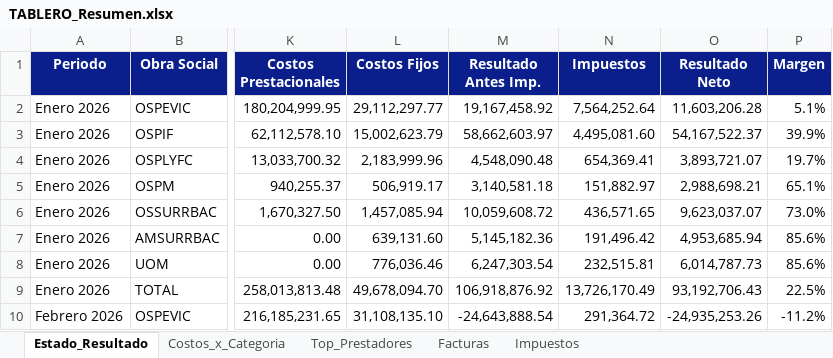
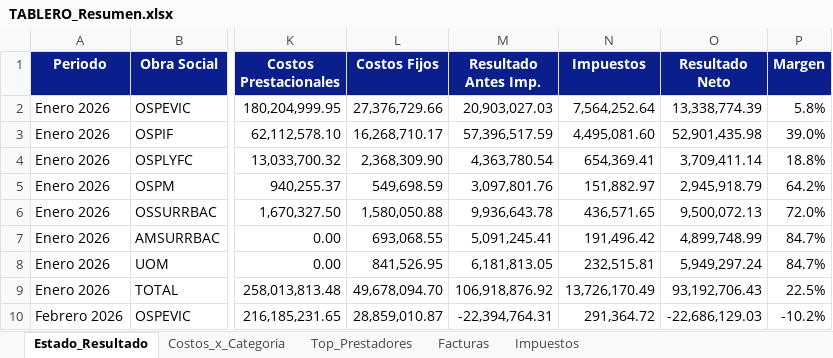
Before and after one commit to francolunaklick-web/GRIFFTABLEROS, an Excel workbook: estado_resultado/TABLERO_Resumen.xlsx, sheet Estado_Resultado, drawn as a sheet; only a part is shown, gaps mark what is left out; values as stored, in another font and other column widths than the file's, no borders; the diff covers the shown part only; the diff names each change by its address in the sheet, - before the commit and + after, or states it on an @@ line.

```diff
--- a/estado_resultado/TABLERO_Resumen.xlsx (sheet Estado_Resultado)
+++ b/estado_resultado/TABLERO_Resumen.xlsx (sheet Estado_Resultado)
-L2 (Costos Fijos): 29,112,297.77
+L2 (Costos Fijos): 27,376,729.66
-M2 (Resultado Antes Imp.): 19,167,458.92
+M2 (Resultado Antes Imp.): 20,903,027.03
-O2 (Resultado Neto): 11,603,206.28
+O2 (Resultado Neto): 13,338,774.39
-P2 (Margen): 5.1%
+P2 (Margen): 5.8%
-L3 (Costos Fijos): 15,002,623.79
+L3 (Costos Fijos): 16,268,710.17
-M3 (Resultado Antes Imp.): 58,662,603.97
+M3 (Resultado Antes Imp.): 57,396,517.59
-O3 (Resultado Neto): 54,167,522.37
+O3 (Resultado Neto): 52,901,435.98
-P3 (Margen): 39.9%
+P3 (Margen): 39.0%
-L4 (Costos Fijos): 2,183,999.96
+L4 (Costos Fijos): 2,368,309.90
-M4 (Resultado Antes Imp.): 4,548,090.48
+M4 (Resultado Antes Imp.): 4,363,780.54
-O4 (Resultado Neto): 3,893,721.07
+O4 (Resultado Neto): 3,709,411.14
-P4 (Margen): 19.7%
+P4 (Margen): 18.8%
-L5 (Costos Fijos): 506,919.17
+L5 (Costos Fijos): 549,698.59
-M5 (Resultado Antes Imp.): 3,140,581.18
+M5 (Resultado Antes Imp.): 3,097,801.76
-O5 (Resultado Neto): 2,988,698.21
+O5 (Resultado Neto): 2,945,918.79
-P5 (Margen): 65.1%
+P5 (Margen): 64.2%
-L6 (Costos Fijos): 1,457,085.94
+L6 (Costos Fijos): 1,580,050.88
-M6 (Resultado Antes Imp.): 10,059,608.72
+M6 (Resultado Antes Imp.): 9,936,643.78
-O6 (Resultado Neto): 9,623,037.07
+O6 (Resultado Neto): 9,500,072.13
-P6 (Margen): 73.0%
+P6 (Margen): 72.0%
-L7 (Costos Fijos): 639,131.60
+L7 (Costos Fijos): 693,068.55
-M7 (Resultado Antes Imp.): 5,145,182.36
+M7 (Resultado Antes Imp.): 5,091,245.41
-O7 (Resultado Neto): 4,953,685.94
+O7 (Resultado Neto): 4,899,748.99
-P7:P8 (Margen): 85.6%
+P7:P8 (Margen): 84.7%
-L8 (Costos Fijos): 776,036.46
+L8 (Costos Fijos): 841,526.95
-M8 (Resultado Antes Imp.): 6,247,303.54
+M8 (Resultado Antes Imp.): 6,181,813.05
-O8 (Resultado Neto): 6,014,787.73
+O8 (Resultado Neto): 5,949,297.24
-L10 (Costos Fijos): 31,108,135.10
+L10 (Costos Fijos): 28,859,010.87
-M10 (Resultado Antes Imp.): -24,643,888.54
+M10 (Resultado Antes Imp.): -22,394,764.31
-O10 (Resultado Neto): -24,935,253.26
+O10 (Resultado Neto): -22,686,129.03
-P10 (Margen): -11.2%
+P10 (Margen): -10.2%
```
Also changed, not shown: 160 edited cells elsewhere in this sheet, cuentas_a_pagar/TABLERO_Resumen.xlsx, flujo_bancario/TABLERO_Resumen.xlsx, 9 other files.
